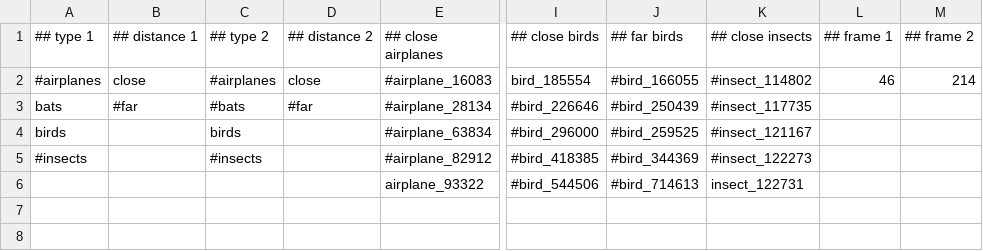
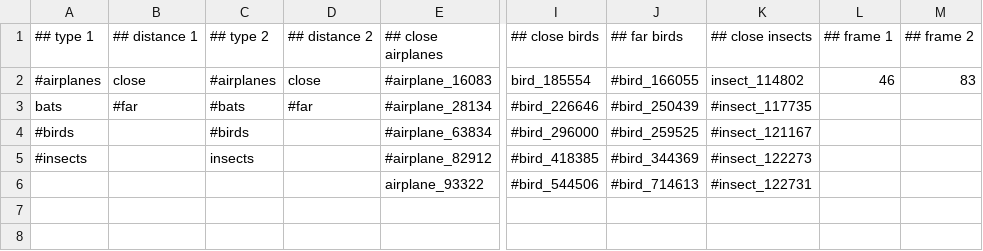
Before and after one commit to lawsonro3/bat_detection, a CSV file: input.csv, drawn as a sheet; only a part is shown, gaps mark what is left out; the diff names each change by its address in the sheet, - before the commit and + after, or states it on an @@ line.

Commit message:
Changed input file

```diff
--- a/input.csv
+++ b/input.csv
-K2 (## close insects): #insect_114802
+K2 (## close insects): insect_114802
-M2 (## frame 2): 214
+M2 (## frame 2): 83
-A4 (## type 1): birds
+A4 (## type 1): #birds
-C4 (## type 2): birds
+C4 (## type 2): #birds
-C5 (## type 2): #insects
+C5 (## type 2): insects
-K6 (## close insects): insect_122731
+K6 (## close insects): #insect_122731
```
